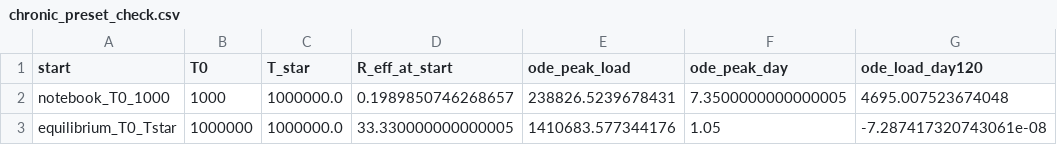
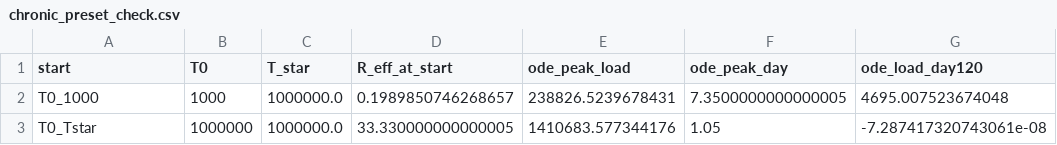
Before and after one commit to GaiaGro/stochastic-viral-dynamics, a CSV file: results/chronic_preset_check.csv, drawn as a sheet; only a part is shown; the diff names each change by its address in the sheet, - before the commit and + after, or states it on an @@ line.

Commit message:
Clean comments and names for publication
Docstrings and comments no longer refer to the course notebook or the internal
roadmap; the parameter sets are described by what they are. The results and
figure for the regime map at the preset's own proliferation rate are renamed
from "notebook_q" to "original_q", and the chronic-preset check labels its two
starting states by their target-cell count.

```diff
--- a/results/chronic_preset_check.csv
+++ b/results/chronic_preset_check.csv
-A2 (start): notebook_T0_1000
+A2 (start): T0_1000
-A3 (start): equilibrium_T0_Tstar
+A3 (start): T0_Tstar
```
Also changed, not shown: 16 other files.
